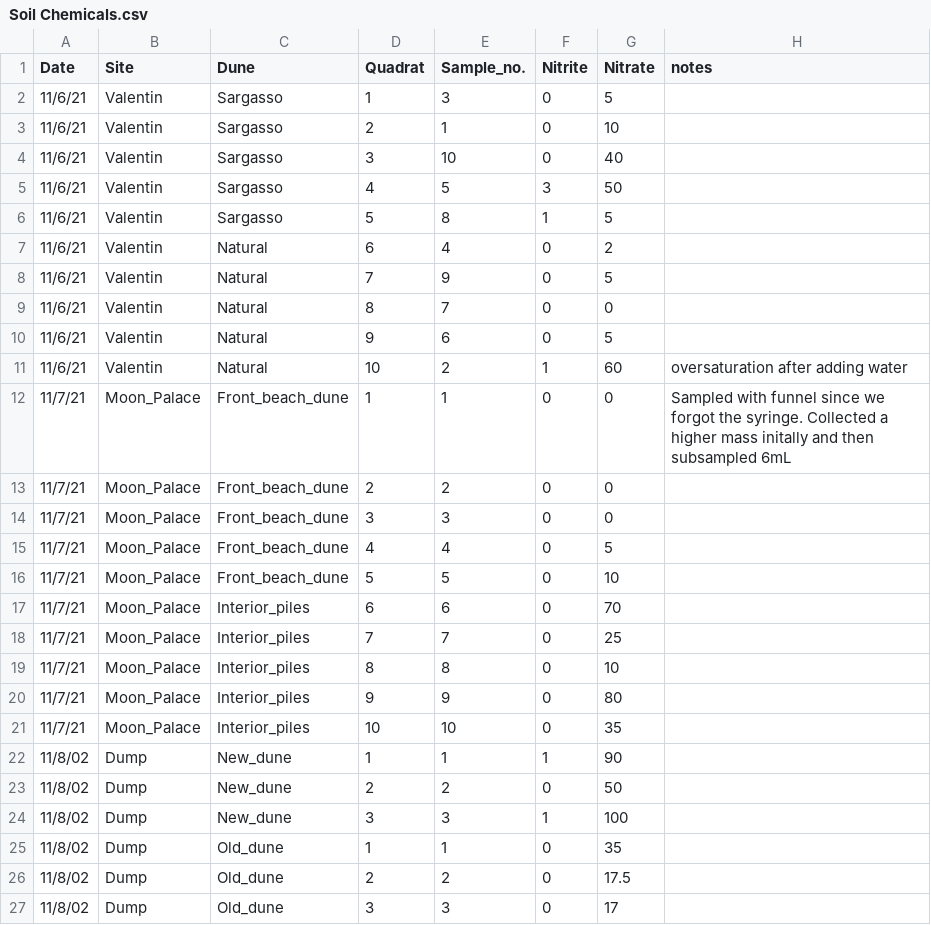
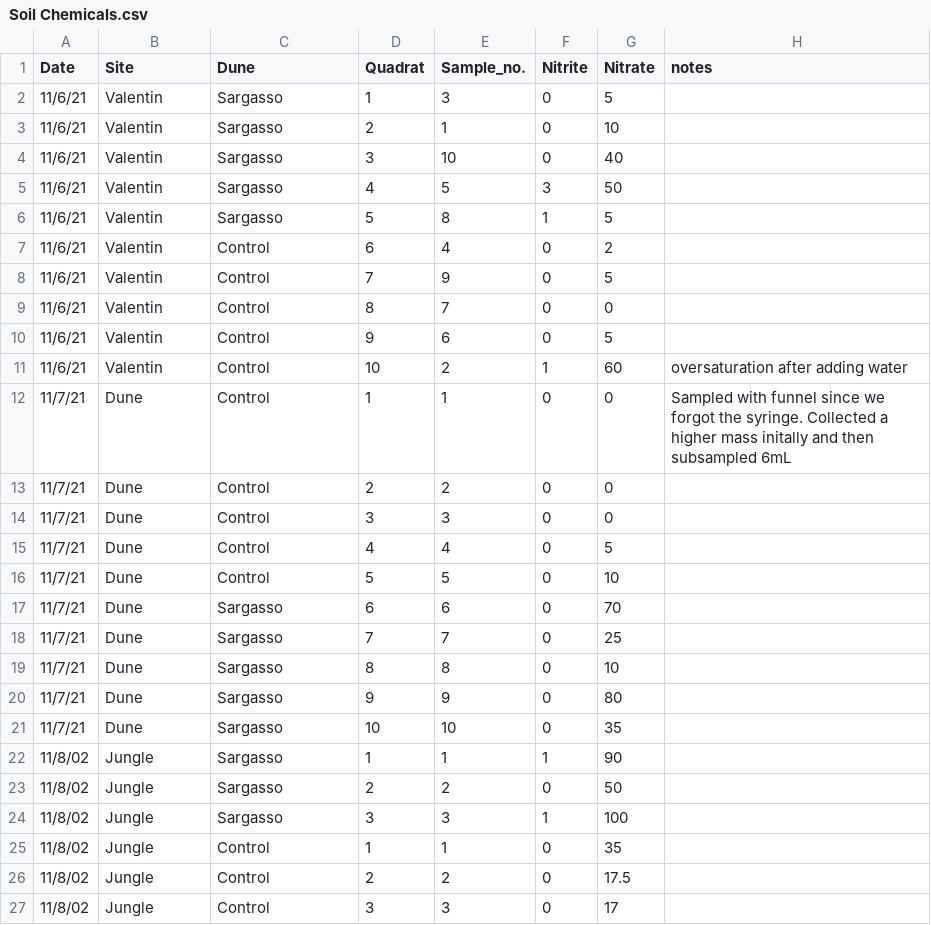
Before and after one commit to ricdesantiago/Sargasso_Subsidy, a CSV file: Soil Chemicals.csv, drawn as a sheet.

```diff
--- a/Soil Chemicals.csv
+++ b/Soil Chemicals.csv
@@ -6,22 +6,22 @@
 11/6/21,Valentin,Sargasso ,5,8,1,5,
-11/6/21,Valentin,Natural,6,4,0,2,
-11/6/21,Valentin,Natural,7,9,0,5,
-11/6/21,Valentin,Natural,8,7,0,0,
-11/6/21,Valentin,Natural,9,6,0,5,
-11/6/21,Valentin,Natural,10,2,1,60,oversaturation after adding water
-11/7/21,Moon_Palace,Front_beach_dune,1,1,0,0,Sampled with funnel since we forgot the syringe. Collected a higher mass initally and then subsampled 6mL
-11/7/21,Moon_Palace,Front_beach_dune,2,2,0,0,
-11/7/21,Moon_Palace,Front_beach_dune,3,3,0,0,
-11/7/21,Moon_Palace,Front_beach_dune,4,4,0,5,
-11/7/21,Moon_Palace,Front_beach_dune,5,5,0,10,
-11/7/21,Moon_Palace,Interior_piles,6,6,0,70,
-11/7/21,Moon_Palace,Interior_piles,7,7,0,25,
-11/7/21,Moon_Palace,Interior_piles,8,8,0,10,
-11/7/21,Moon_Palace,Interior_piles,9,9,0,80,
-11/7/21,Moon_Palace,Interior_piles,10,10,0,35,
-11/8/02,Dump,New_dune,1,1,1,90,
-11/8/02,Dump,New_dune,2,2,0,50,
-11/8/02,Dump,New_dune,3,3,1,100,
-11/8/02,Dump,Old_dune,1,1,0,35,
-11/8/02,Dump,Old_dune,2,2,0,17.5,
-11/8/02,Dump,Old_dune,3,3,0,17,
+11/6/21,Valentin,Control,6,4,0,2,
+11/6/21,Valentin,Control,7,9,0,5,
+11/6/21,Valentin,Control,8,7,0,0,
+11/6/21,Valentin,Control,9,6,0,5,
+11/6/21,Valentin,Control,10,2,1,60,oversaturation after adding water
+11/7/21,Dune,Control,1,1,0,0,Sampled with funnel since we forgot the syringe. Collected a higher mass initally and then subsampled 6mL
+11/7/21,Dune,Control,2,2,0,0,
+11/7/21,Dune,Control,3,3,0,0,
+11/7/21,Dune,Control,4,4,0,5,
+11/7/21,Dune,Control,5,5,0,10,
+11/7/21,Dune,Sargasso ,6,6,0,70,
+11/7/21,Dune,Sargasso ,7,7,0,25,
+11/7/21,Dune,Sargasso ,8,8,0,10,
+11/7/21,Dune,Sargasso ,9,9,0,80,
+11/7/21,Dune,Sargasso ,10,10,0,35,
+11/8/02,Jungle,Sargasso ,1,1,1,90,
+11/8/02,Jungle,Sargasso ,2,2,0,50,
+11/8/02,Jungle,Sargasso ,3,3,1,100,
+11/8/02,Jungle,Control,1,1,0,35,
+11/8/02,Jungle,Control,2,2,0,17.5,
+11/8/02,Jungle,Control,3,3,0,17,
```
Also changed, not shown: Saragsso Communities.csv, 7 other files.
